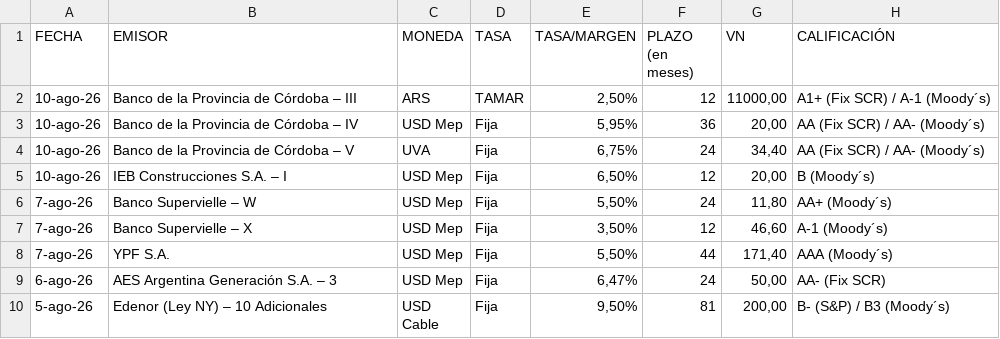
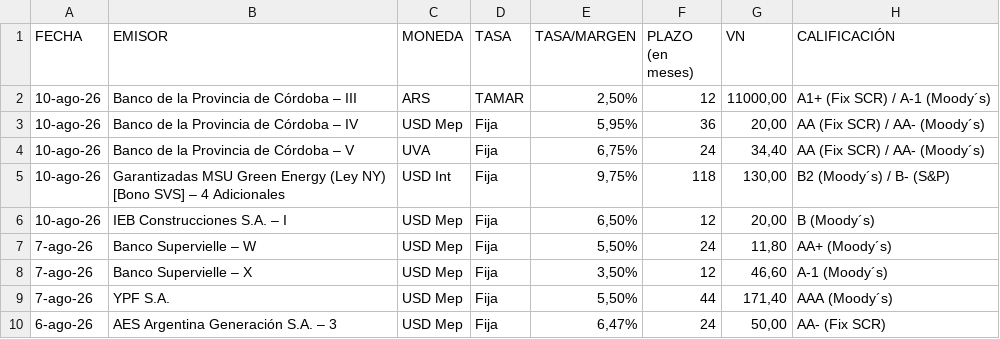
Before and after one commit to ramiellero/Caidas-de-deudas, a CSV file: emisiones_obligaciones_negociables.csv, drawn as a sheet; only a part is shown; the shorter side is filled out with more unchanged rows; the diff names each change by its address in the sheet, - before the commit and + after, or states it on an @@ line.

```diff
--- a/emisiones_obligaciones_negociables.csv
+++ b/emisiones_obligaciones_negociables.csv
+row 5: 10-ago-26 | Garantizadas MSU Green Energy (Ley NY) [Bono SVS] – 4 Adicionales | USD Int | Fija | 9,75% | 118 | 130,00 | B2 (Moody´s) / B- (S&P)
```
Also changed, not shown: StoneX/deals.csv, 1 other file.
